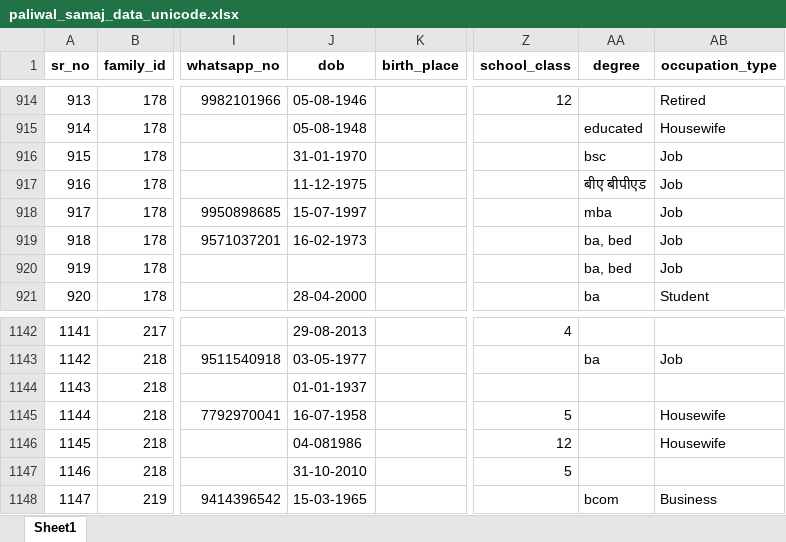
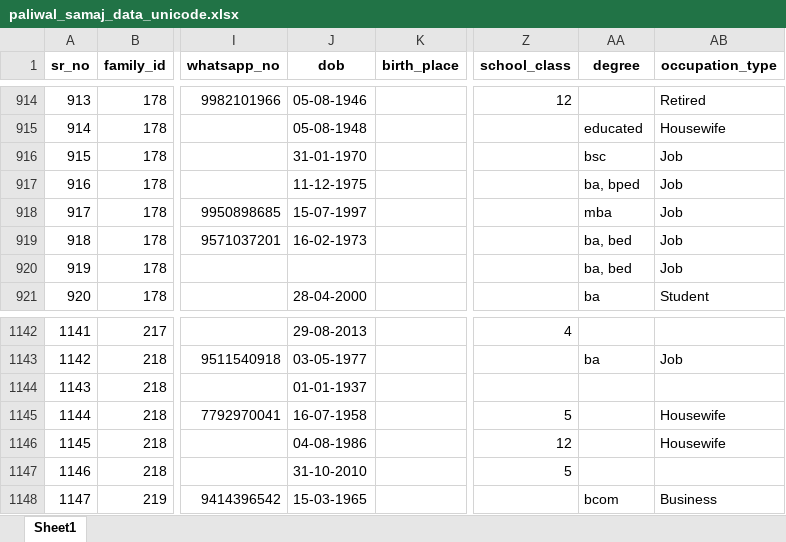
Before and after one commit to Vaibhav6200/PaliwalSamaj, an Excel workbook: Extras/paliwal_samaj_data_unicode.xlsx, sheet Sheet1, drawn as a sheet; only a part is shown, gaps mark what is left out; values as stored, in another font and other column widths than the file's, no borders; the diff covers the shown part only; the diff names each change by its address in the sheet, - before the commit and + after, or states it on an @@ line.

```diff
--- a/Extras/paliwal_samaj_data_unicode.xlsx (sheet Sheet1)
+++ b/Extras/paliwal_samaj_data_unicode.xlsx (sheet Sheet1)
-AA917 (degree): बीए बीपीएड
+AA917 (degree): ba, bped
-J1146 (dob): 04-081986
+J1146 (dob): 04-08-1986
```
Also changed, not shown: 6 edited cells elsewhere in this sheet, Extras/paliwal_samaj_data.xlsx, 3 other files.
